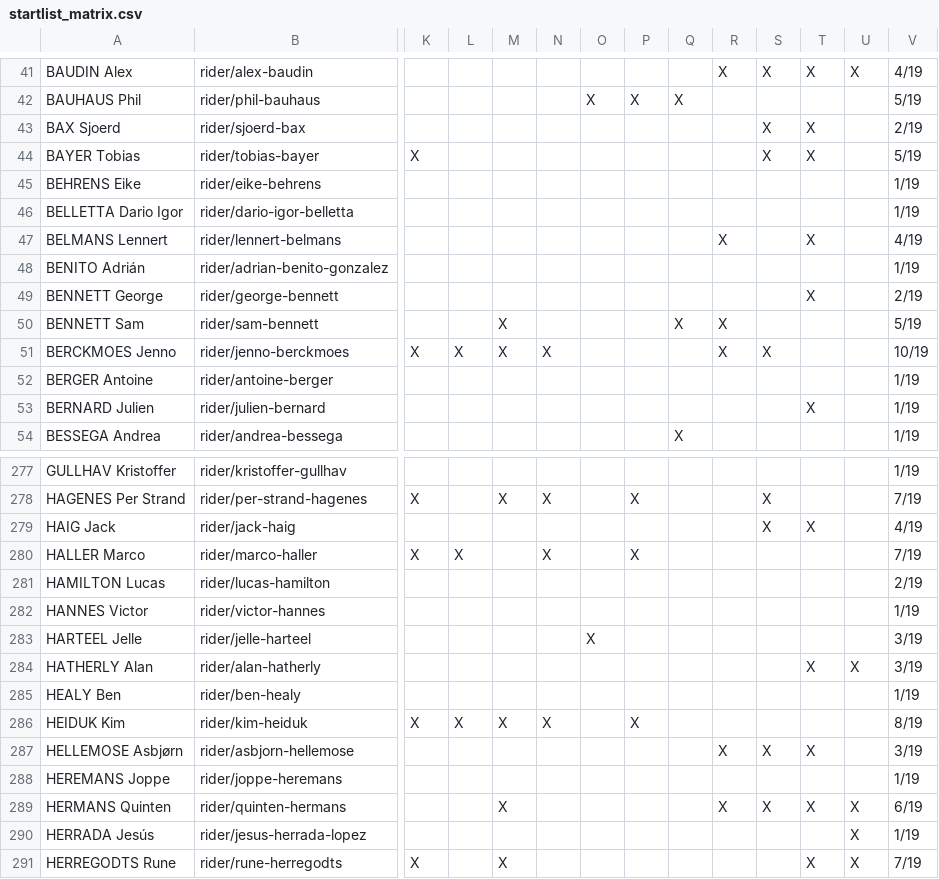
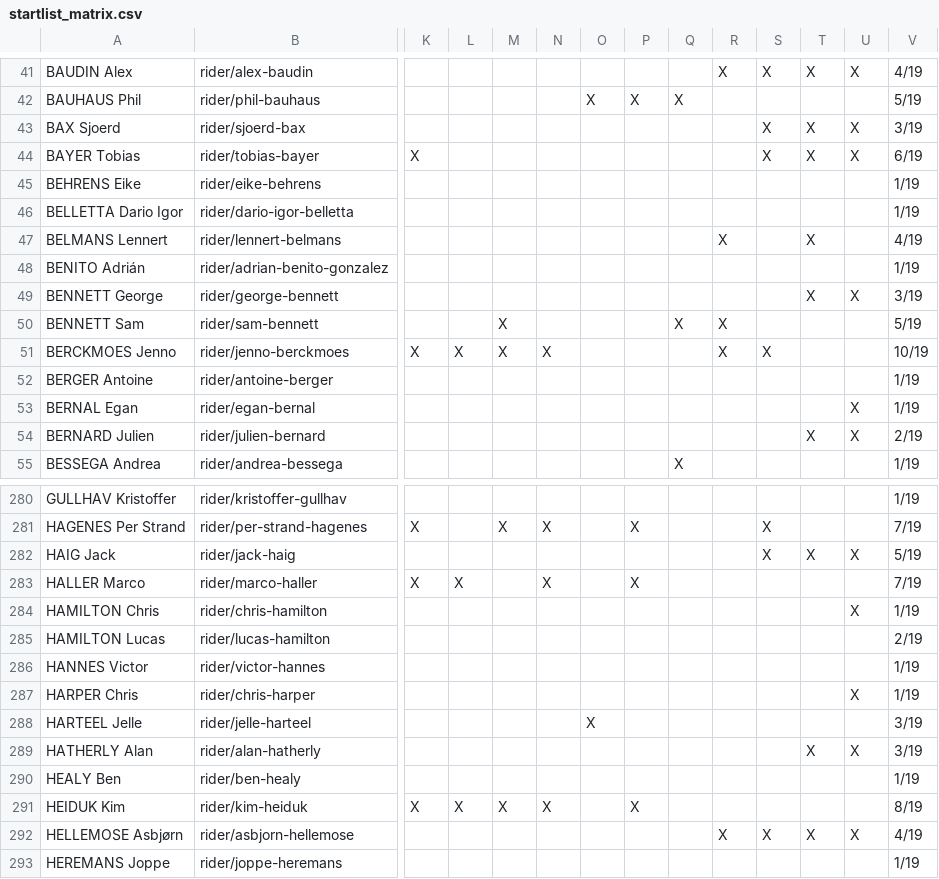
Before and after one commit to nigellindemann-dev/wm26, a CSV file: output/startlist_matrix.csv, drawn as a sheet; only a part is shown, gaps mark what is left out; the shorter side is filled out with more unchanged rows; addresses are those after the commit; rows hold the shown columns only; the diff covers the shown part only; the diff names each change by its address in the sheet, - before the commit and + after, or states it on an @@ line.

```diff
--- a/output/startlist_matrix.csv
+++ b/output/startlist_matrix.csv
-U43:U44: (empty)
+U43:U44: X
-V43: 2/19
+V43: 3/19
-V44: 5/19
+V44: 6/19
-U49: (empty)
+U49: X
-V49: 2/19
+V49: 3/19
+row 53: BERNAL Egan | rider/egan-bernal |  |  |  |  |  |  |  |  |  |  | X | 1/19
-U54: (empty)
+U54: X
-V54: 1/19
+V54: 2/19
-U282: (empty)
+U282: X
-V282: 4/19
+V282: 5/19
+row 284: HAMILTON Chris | rider/chris-hamilton |  |  |  |  |  |  |  |  |  |  | X | 1/19
+row 287: HARPER Chris | rider/chris-harper |  |  |  |  |  |  |  |  |  |  | X | 1/19
-U292: (empty)
+U292: X
-V292: 3/19
+V292: 4/19
```
Also changed, not shown: 7 added rows, 1 removed row and 100 edited cells elsewhere in this file, 3 other files.
